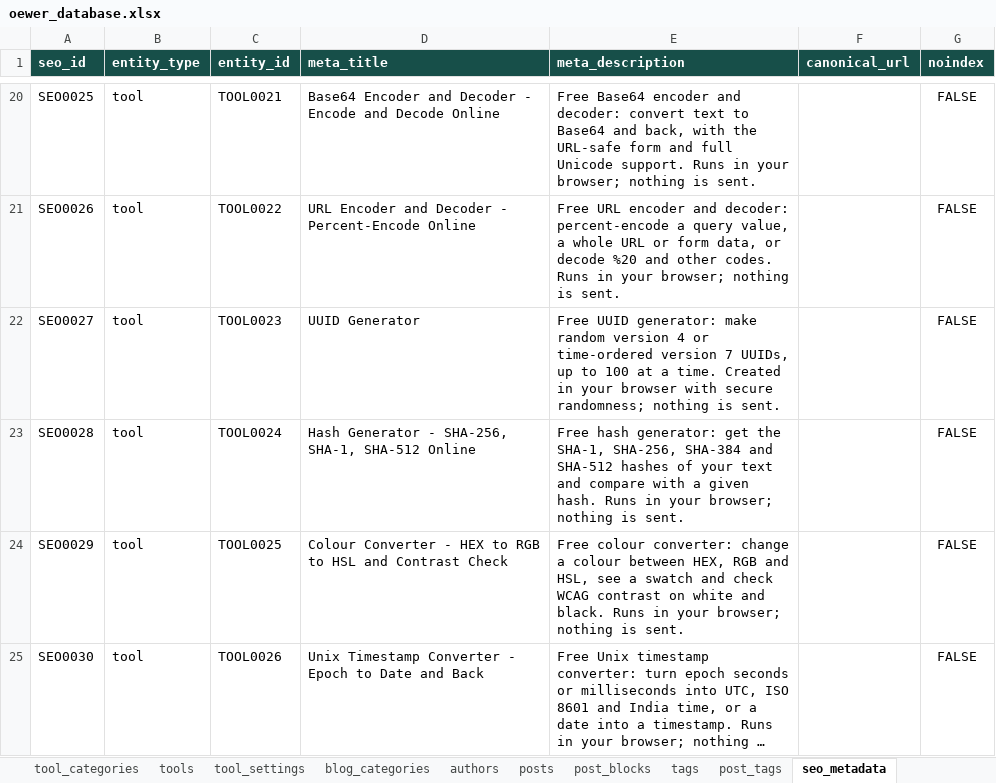
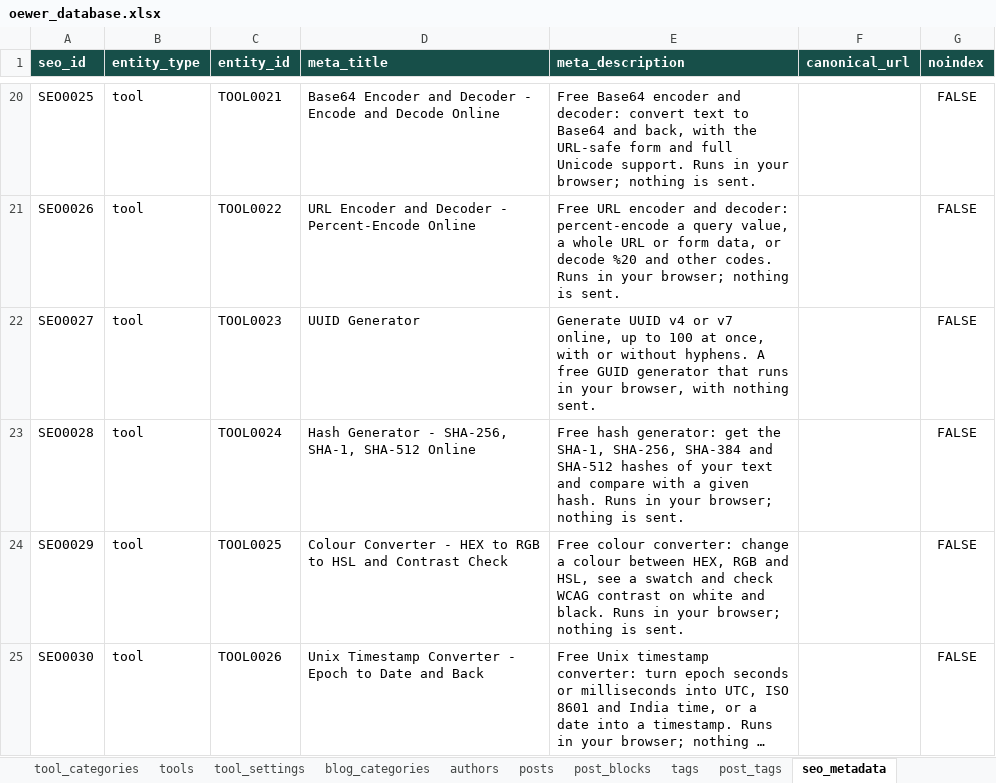
Before and after one commit to oewersolutions/oewer-tools, an Excel workbook: data/oewer_database.xlsx, sheet seo_metadata, drawn as a sheet; only a part is shown, gaps mark what is left out; long unchanged cells end in …; values as stored, in another font and other column widths than the file's, no borders; the diff names each change by its address in the sheet, - before the commit and + after, or states it on an @@ line.

```diff
--- a/data/oewer_database.xlsx (sheet seo_metadata)
+++ b/data/oewer_database.xlsx (sheet seo_metadata)
-E22 (meta_description): Free UUID generator: make random version 4 or time-ordered version 7 UUIDs, up to 100 at a time. Created in your browser with secure randomness; nothing is sent.
+E22 (meta_description): Generate UUID v4 or v7 online, up to 100 at once, with or without hyphens. A free GUID generator that runs in your browser, with nothing sent.
```
Also changed, not shown: sheet tool_settings, 2 other files.
